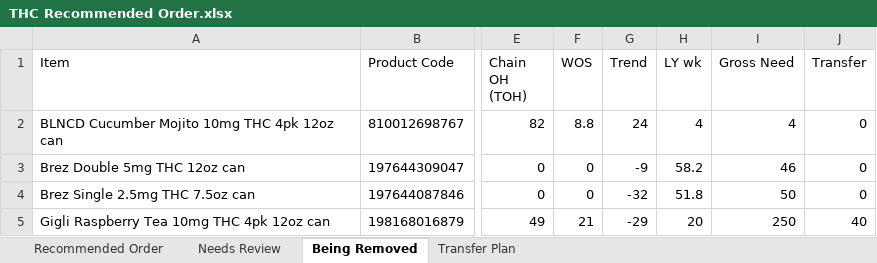
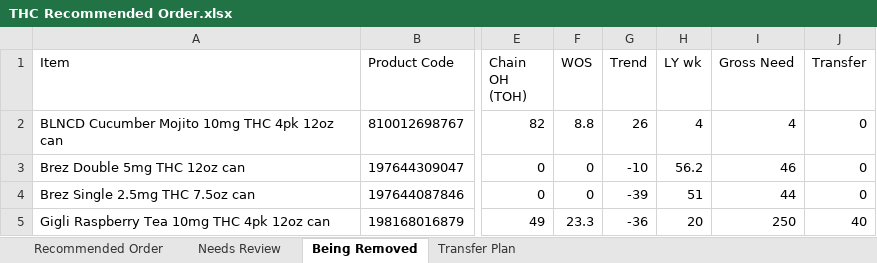
Before and after one commit to Akuklok/thc-dashboard, an Excel workbook: data/THC Recommended Order.xlsx, sheet Being Removed, drawn as a sheet; only a part is shown, gaps mark what is left out; values as stored, in another font and other column widths than the file's, no borders; the diff names each change by its address in the sheet, - before the commit and + after, or states it on an @@ line.

```diff
--- a/data/THC Recommended Order.xlsx (sheet Being Removed)
+++ b/data/THC Recommended Order.xlsx (sheet Being Removed)
-G2 (Trend): 24
+G2 (Trend): 26
-G3 (Trend): -9
+G3 (Trend): -10
-H3 (LY wk): 58.2
+H3 (LY wk): 56.2
-G4 (Trend): -32
+G4 (Trend): -39
-H4 (LY wk): 51.8
+H4 (LY wk): 51
-I4 (Gross Need): 50
+I4 (Gross Need): 44
-F5 (WOS): 21
+F5 (WOS): 23.3
-G5 (Trend): -29
+G5 (Trend): -36
```
Also changed, not shown: sheet Transfer Plan, sheet Recommended Order, sheet Needs Review.
